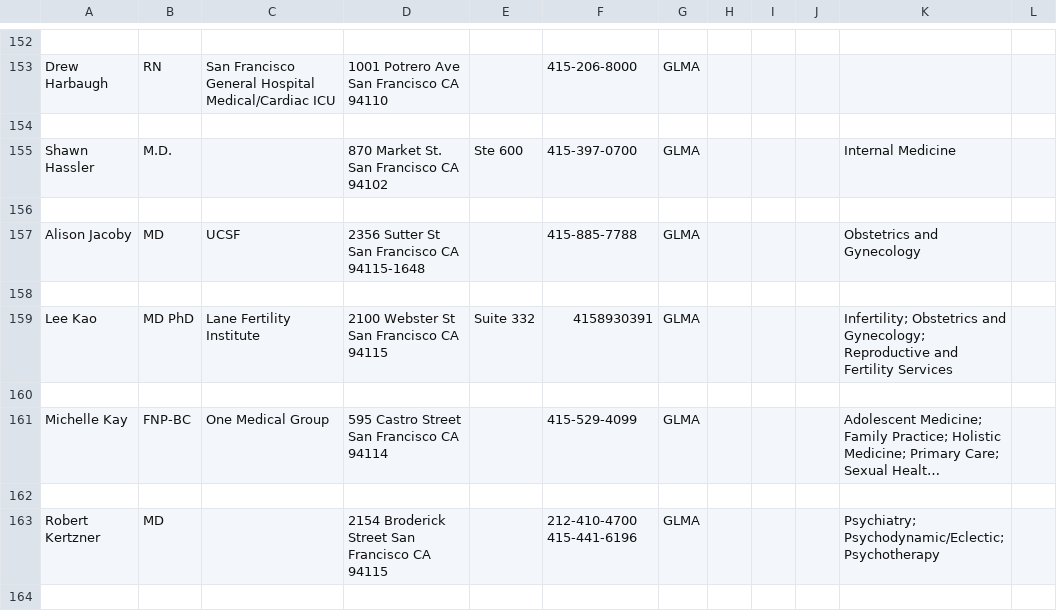
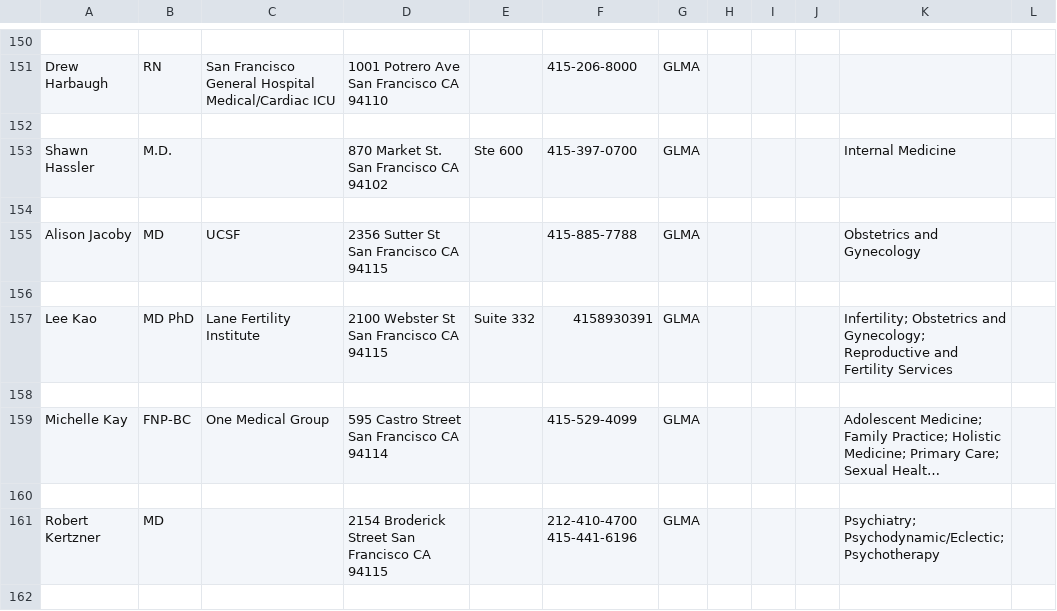
Before and after one commit to Lee33333/hackbright.project, a CSV file: seed_data.csv, drawn as a sheet; only a part is shown, gaps mark what is left out; long unchanged cells end in …; the diff covers the shown part only.

```diff
--- a/seed_data.csv
+++ b/seed_data.csv
@@ -156,3 +154,3 @@ Shawn Hassler,M.D.,,870 Market St.  San Francisco CA 94102,Ste 600,415-397-0700,
 
-Alison Jacoby,MD,UCSF,2356 Sutter St San Francisco CA 94115-1648,,415-885-7788,GLMA,,,,Obstetrics and Gynecology
+Alison Jacoby,MD,UCSF,2356 Sutter St San Francisco CA 94115,,415-885-7788,GLMA,,,,Obstetrics and Gynecology
 
```
Also changed, not shown: 2 removed rows and 16 edited cells elsewhere in this file, 2 other files.
